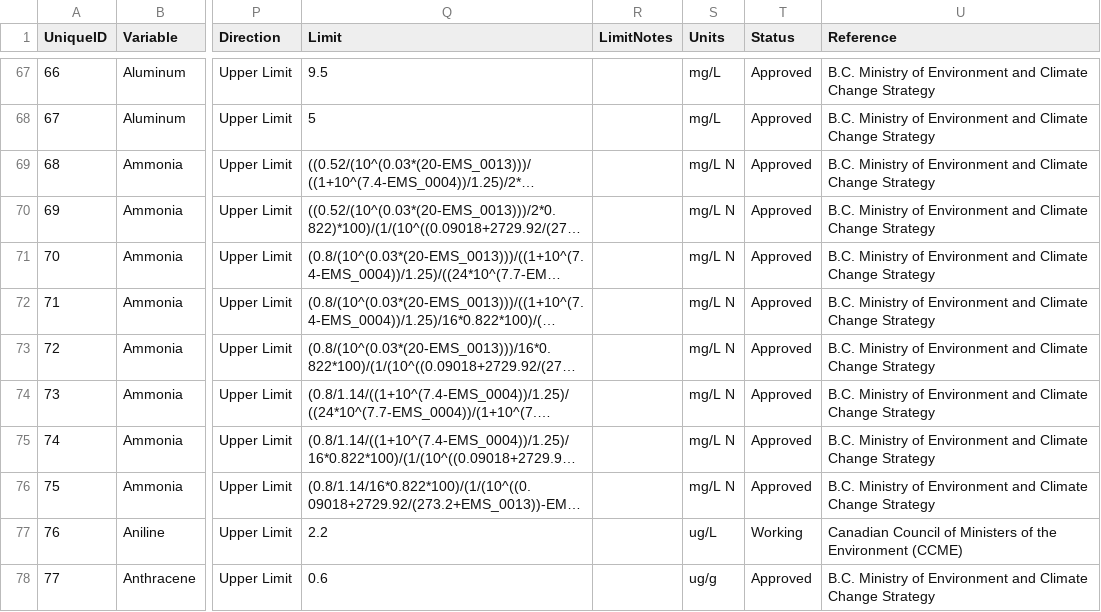
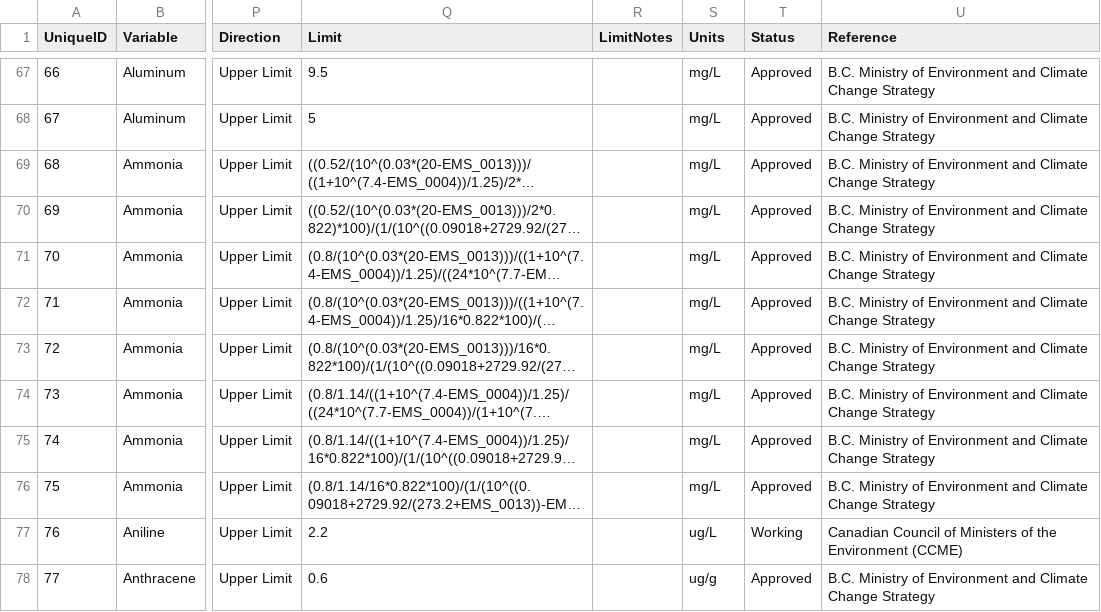
Before and after one commit to bcgov/wqg_data, a CSV file: all_wqgs.csv, drawn as a sheet; only a part is shown, gaps mark what is left out; long unchanged cells end in …; the diff covers the shown part only; the diff names each change by its address in the sheet, - before the commit and + after, or states it on an @@ line.

```diff
--- a/all_wqgs.csv
+++ b/all_wqgs.csv
-S69:S76 (Units): mg/L N
+S69:S76 (Units): mg/L
```
Also changed, not shown: 109 edited cells elsewhere in this file, 2 other files.
